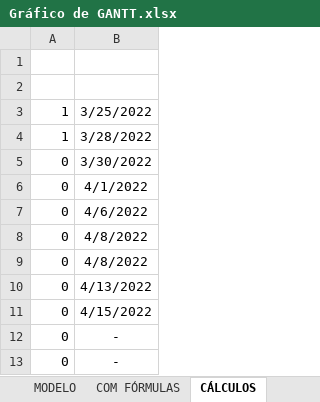
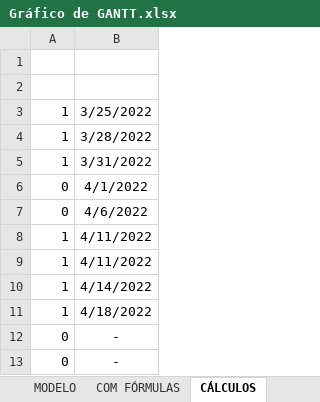
Before and after one commit to Dream-House-Grupo-9/Documentos, an Excel workbook: Documentação/Gráficos/Gráfico de GANTT.xlsx, sheet CÁLCULOS, drawn as a sheet; only a part is shown; values as stored, in another font and other column widths than the file's, no borders; removed rows and columns are numbered as before the commit, all else as after; the diff names each change by its address in the sheet, - before the commit and + after, or states it on an @@ line.

Commit message:
Subindo alterações no gráfico de GANTT

```diff
--- a/Documentação/Gráficos/Gráfico de GANTT.xlsx (sheet CÁLCULOS)
+++ b/Documentação/Gráficos/Gráfico de GANTT.xlsx (sheet CÁLCULOS)
-row 5: 0 | 3/30/2022
+row 5: 1 | 3/31/2022
-row 8: 0 | 4/8/2022
-row 9: 0 | 4/8/2022
-row 10: 0 | 4/13/2022
-row 11: 0 | 4/15/2022
+row 8: 1 | 4/11/2022
+row 9: 1 | 4/11/2022
+row 10: 1 | 4/14/2022
+row 11: 1 | 4/18/2022
```
Also changed, not shown: sheet COM FÓRMULAS, charts or pictures, Documentação/Gráficos/PBC - Product Backlog Classified V2.xlsx.
